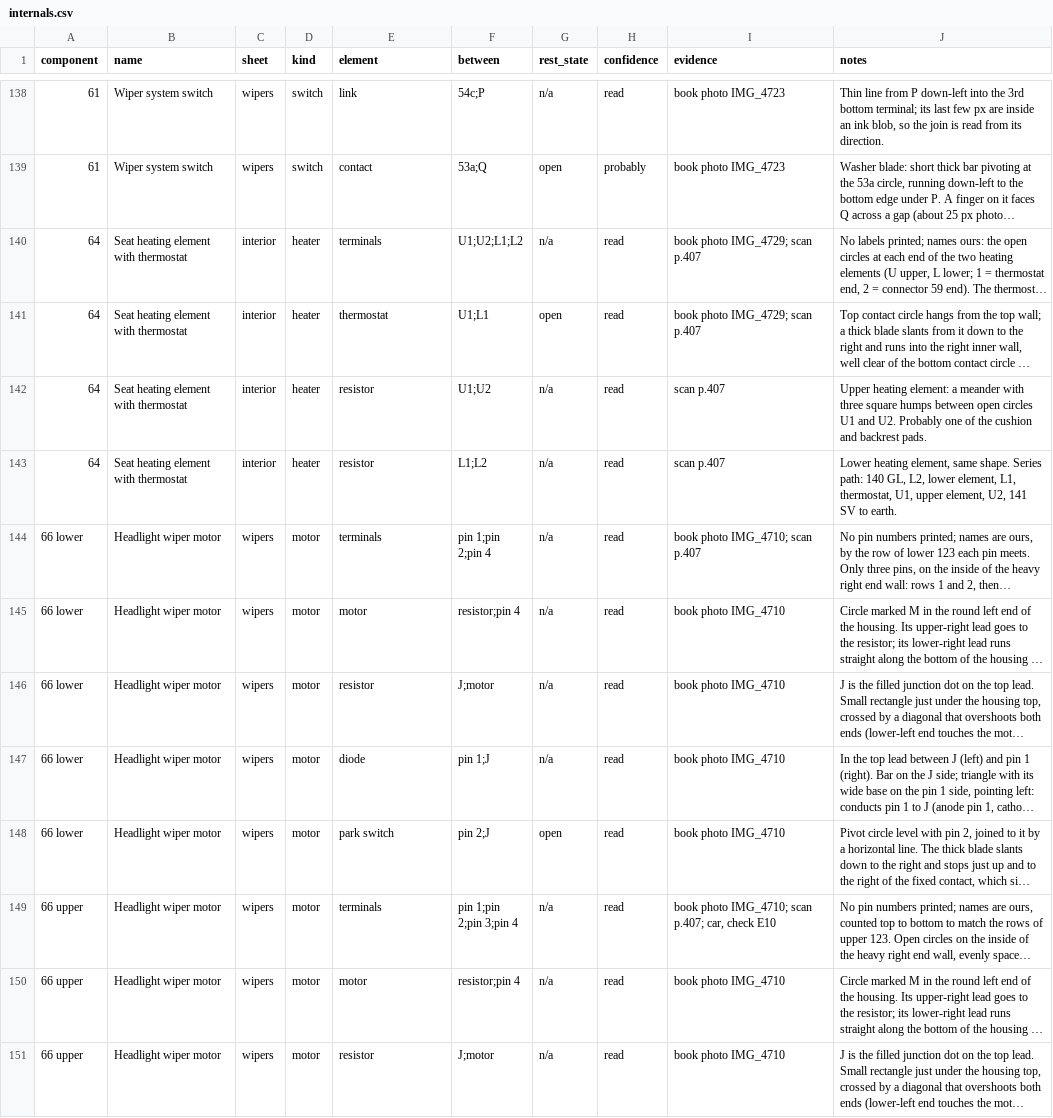
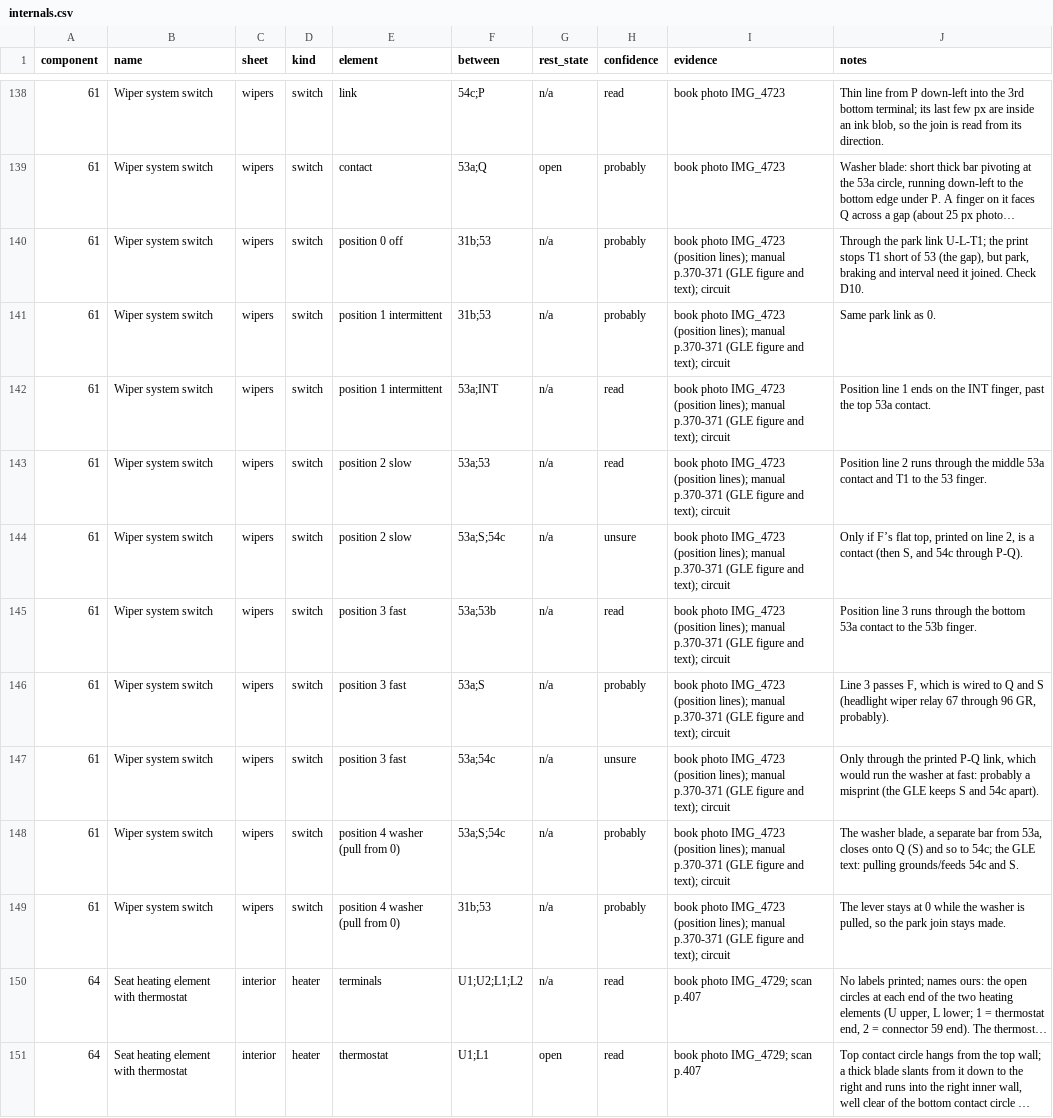
Before and after one commit to yeled/saab99-wiring, a CSV file: data/internals.csv, drawn as a sheet; only a part is shown, gaps mark what is left out; the shorter side is filled out with more unchanged rows; long unchanged cells end in …; the diff names each change by its address in the sheet, - before the commit and + after, or states it on an @@ line.

```diff
--- a/data/internals.csv
+++ b/data/internals.csv
+row 140: 61 | Wiper system switch | wipers | switch | position 0 off | 31b;53 | n/a | probably | book photo IMG_4723 (position lines); manual p.370-371 (GLE figure and text); circuit | Through the park link U-L-T1; the print stops T1 short of 53 (the gap), but park, braking and interval need it joined. Check D10.
+row 141: 61 | Wiper system switch | wipers | switch | position 1 intermittent | 31b;53 | n/a | probably | book photo IMG_4723 (position lines); manual p.370-371 (GLE figure and text); circuit | Same park link as 0.
+row 142: 61 | Wiper system switch | wipers | switch | position 1 intermittent | 53a;INT | n/a | read | book photo IMG_4723 (position lines); manual p.370-371 (GLE figure and text); circuit | Position line 1 ends on the INT finger, past the top 53a contact.
+row 143: 61 | Wiper system switch | wipers | switch | position 2 slow | 53a;53 | n/a | read | book photo IMG_4723 (position lines); manual p.370-371 (GLE figure and text); circuit | Position line 2 runs through the middle 53a contact and T1 to the 53 finger.
+row 144: 61 | Wiper system switch | wipers | switch | position 2 slow | 53a;S;54c | n/a | unsure | book photo IMG_4723 (position lines); manual p.370-371 (GLE figure and text); circuit | Only if F’s flat top, printed on line 2, is a contact (then S, and 54c through P-Q).
+row 145: 61 | Wiper system switch | wipers | switch | position 3 fast | 53a;53b | n/a | read | book photo IMG_4723 (position lines); manual p.370-371 (GLE figure and text); circuit | Position line 3 runs through the bottom 53a contact to the 53b finger.
+row 146: 61 | Wiper system switch | wipers | switch | position 3 fast | 53a;S | n/a | probably | book photo IMG_4723 (position lines); manual p.370-371 (GLE figure and text); circuit | Line 3 passes F, which is wired to Q and S (headlight wiper relay 67 through 96 GR, probably).
+row 147: 61 | Wiper system switch | wipers | switch | position 3 fast | 53a;54c | n/a | unsure | book photo IMG_4723 (position lines); manual p.370-371 (GLE figure and text); circuit | Only through the printed P-Q link, which would run the washer at fast: probably a misprint (the GLE keeps S and 54c apart).
+row 148: 61 | Wiper system switch | wipers | switch | position 4 washer (pull from 0) | 53a;S;54c | n/a | probably | book photo IMG_4723 (position lines); manual p.370-371 (GLE figure and text); circuit | The washer blade, a separate bar from 53a, closes onto Q (S) and so to 54c; the GLE text: pulling grounds/feeds 54c and S.
+row 149: 61 | Wiper system switch | wipers | switch | position 4 washer (pull from 0) | 31b;53 | n/a | probably | book photo IMG_4723 (position lines); manual p.370-371 (GLE figure and text); circuit | The lever stays at 0 while the washer is pulled, so the park join stays made.
```
Also changed, not shown: data/checks.csv.
